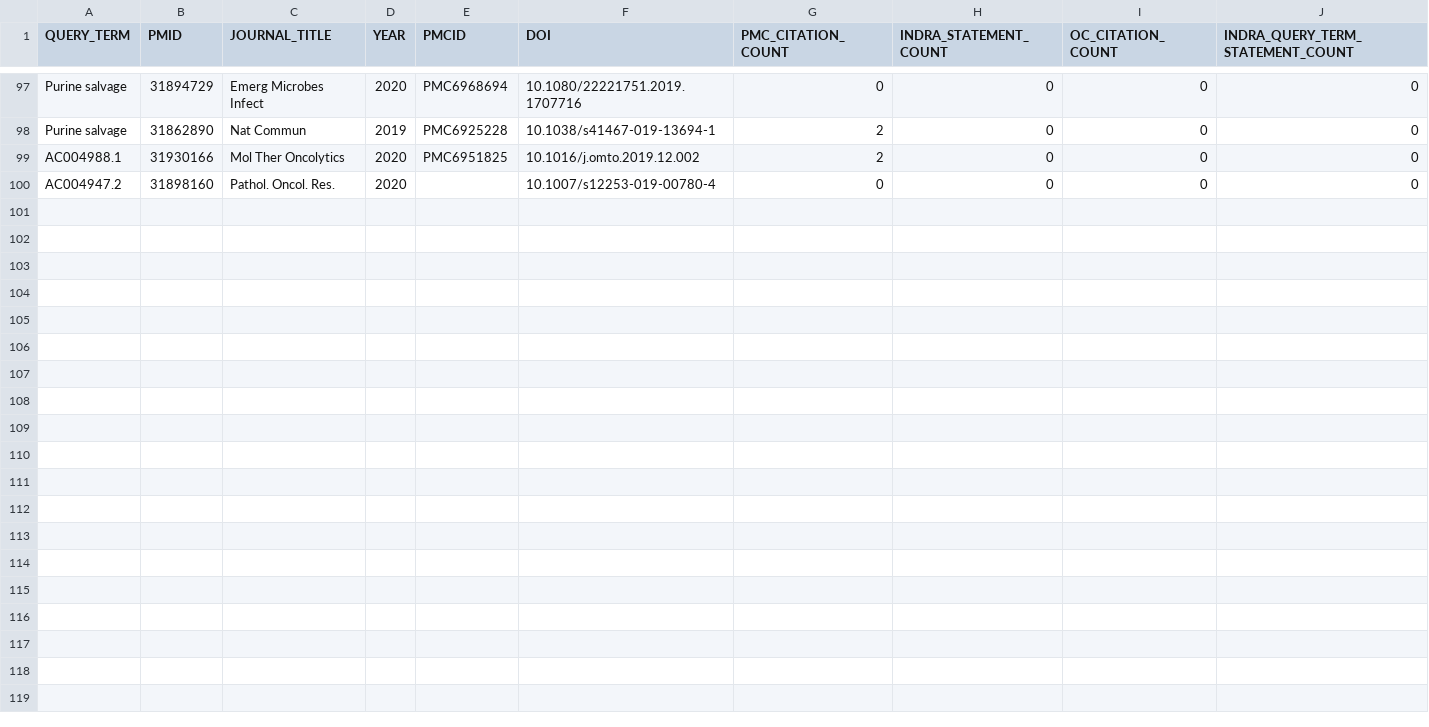
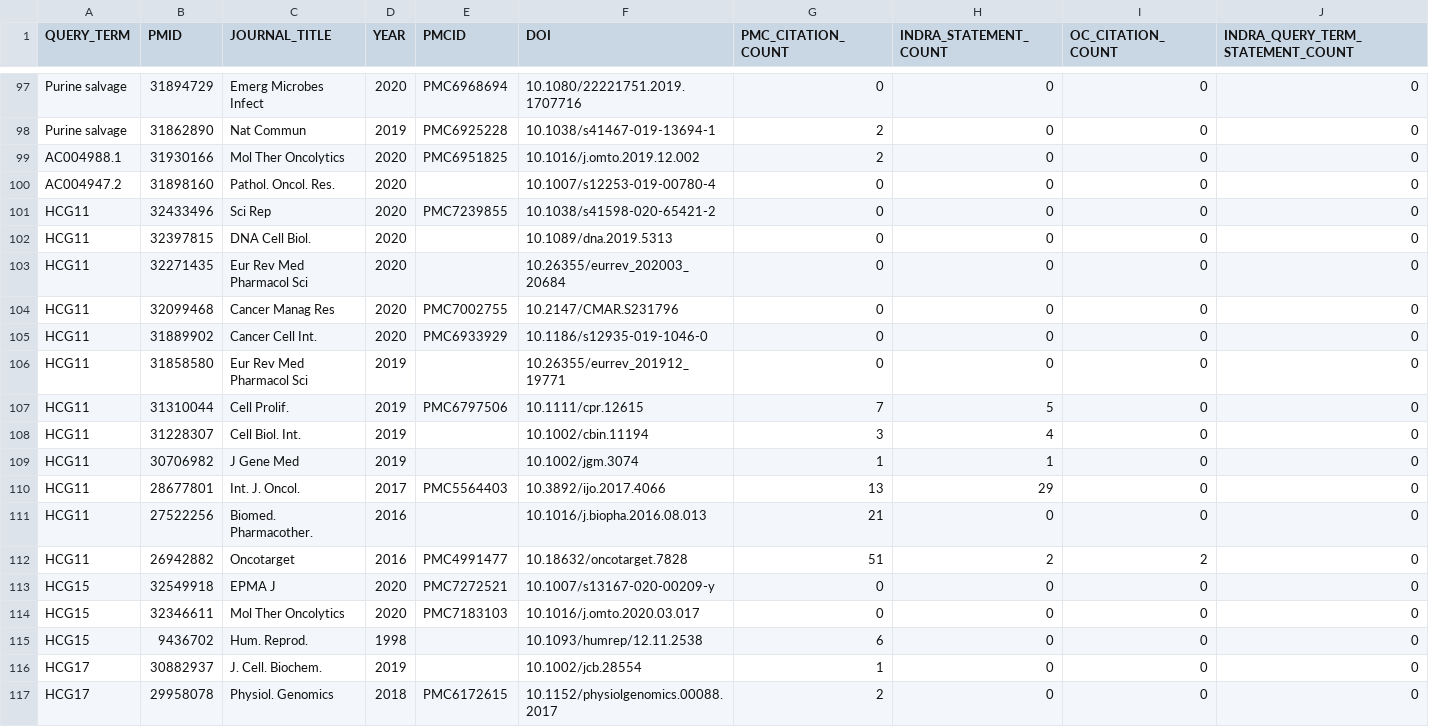
Before and after one commit to PritiShaw/Reactome-Failed-Queries-Processing, a TSV file: output_rev.tsv, drawn as a sheet; only a part is shown, gaps mark what is left out; rows hold the shown columns only; the diff names each change by its address in the sheet, - before the commit and + after, or states it on an @@ line.

```diff
--- a/output_rev.tsv
+++ b/output_rev.tsv
+row 101: HCG11 | 32433496 | Sci Rep | 2020 | PMC7239855 | 10.1038/s41598-020-65421-2 | 0 | 0 | 0 | 0
+row 102: HCG11 | 32397815 | DNA Cell Biol. | 2020 |  | 10.1089/dna.2019.5313 | 0 | 0 | 0 | 0
+row 103: HCG11 | 32271435 | Eur Rev Med Pharmacol Sci | 2020 |  | 10.26355/eurrev_202003_20684 | 0 | 0 | 0 | 0
+row 104: HCG11 | 32099468 | Cancer Manag Res | 2020 | PMC7002755 | 10.2147/CMAR.S231796 | 0 | 0 | 0 | 0
+row 105: HCG11 | 31889902 | Cancer Cell Int. | 2020 | PMC6933929 | 10.1186/s12935-019-1046-0 | 0 | 0 | 0 | 0
+row 106: HCG11 | 31858580 | Eur Rev Med Pharmacol Sci | 2019 |  | 10.26355/eurrev_201912_19771 | 0 | 0 | 0 | 0
+row 107: HCG11 | 31310044 | Cell Prolif. | 2019 | PMC6797506 | 10.1111/cpr.12615 | 7 | 5 | 0 | 0
+row 108: HCG11 | 31228307 | Cell Biol. Int. | 2019 |  | 10.1002/cbin.11194 | 3 | 4 | 0 | 0
+row 109: HCG11 | 30706982 | J Gene Med | 2019 |  | 10.1002/jgm.3074 | 1 | 1 | 0 | 0
+row 110: HCG11 | 28677801 | Int. J. Oncol. | 2017 | PMC5564403 | 10.3892/ijo.2017.4066 | 13 | 29 | 0 | 0
+row 111: HCG11 | 27522256 | Biomed. Pharmacother. | 2016 |  | 10.1016/j.biopha.2016.08.013 | 21 | 0 | 0 | 0
+row 112: HCG11 | 26942882 | Oncotarget | 2016 | PMC4991477 | 10.18632/oncotarget.7828 | 51 | 2 | 2 | 0
+row 113: HCG15 | 32549918 | EPMA J | 2020 | PMC7272521 | 10.1007/s13167-020-00209-y | 0 | 0 | 0 | 0
+row 114: HCG15 | 32346611 | Mol Ther Oncolytics | 2020 | PMC7183103 | 10.1016/j.omto.2020.03.017 | 0 | 0 | 0 | 0
+row 115: HCG15 | 9436702 | Hum. Reprod. | 1998 |  | 10.1093/humrep/12.11.2538 | 6 | 0 | 0 | 0
+row 116: HCG17 | 30882937 | J. Cell. Biochem. | 2019 |  | 10.1002/jcb.28554 | 1 | 0 | 0 | 0
+row 117: HCG17 | 29958078 | Physiol. Genomics | 2018 | PMC6172615 | 10.1152/physiolgenomics.00088.2017 | 2 | 0 | 0 | 0
```
Also changed, not shown: 1 other file.
